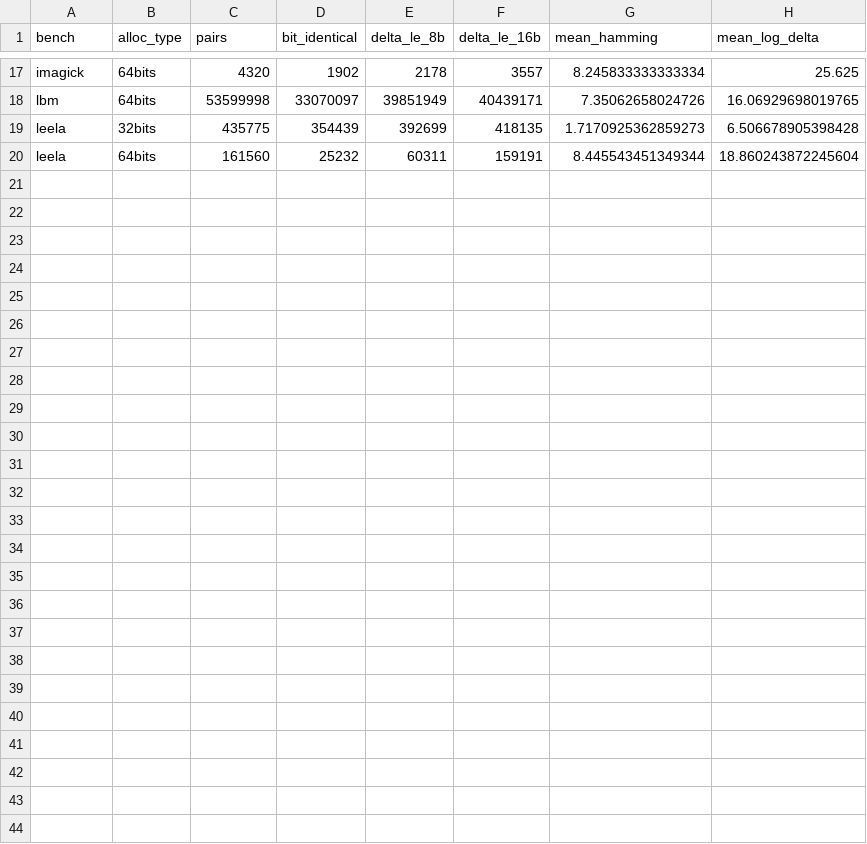
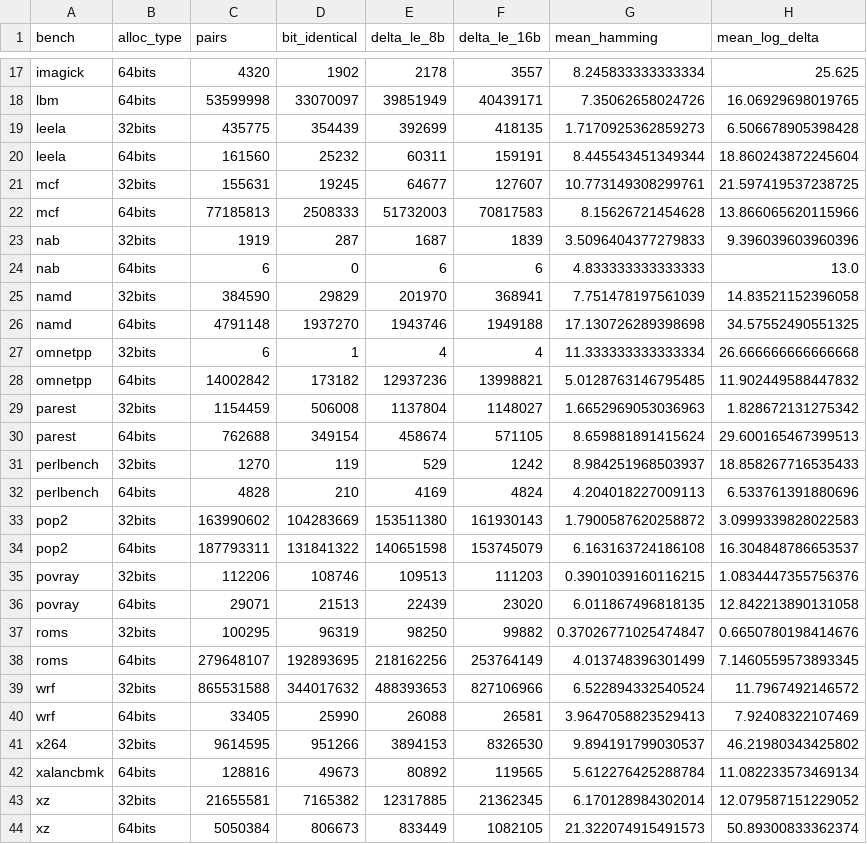
Before and after one commit to enzobonansea/valgrind-memlog, a CSV file: db/analysis/20_spatial_delta/result.csv, drawn as a sheet; only a part is shown, gaps mark what is left out.

```diff
--- a/db/analysis/20_spatial_delta/result.csv
+++ b/db/analysis/20_spatial_delta/result.csv
@@ -20 +20,25 @@ leela,32bits,435775,354439,392699,418135,1.7170925362859273,6.506678905398428
 leela,64bits,161560,25232,60311,159191,8.445543451349344,18.860243872245604
+mcf,32bits,155631,19245,64677,127607,10.773149308299761,21.597419537238725
+mcf,64bits,77185813,2508333,51732003,70817583,8.15626721454628,13.866065620115966
+nab,32bits,1919,287,1687,1839,3.5096404377279833,9.396039603960396
+nab,64bits,6,0,6,6,4.833333333333333,13.0
+namd,32bits,384590,29829,201970,368941,7.751478197561039,14.83521152396058
+namd,64bits,4791148,1937270,1943746,1949188,17.130726289398698,34.57552490551325
+omnetpp,32bits,6,1,4,4,11.333333333333334,26.666666666666668
+omnetpp,64bits,14002842,173182,12937236,13998821,5.0128763146795485,11.902449588447832
+parest,32bits,1154459,506008,1137804,1148027,1.6652969053036963,1.828672131275342
+parest,64bits,762688,349154,458674,571105,8.659881891415624,29.600165467399513
+perlbench,32bits,1270,119,529,1242,8.984251968503937,18.858267716535433
+perlbench,64bits,4828,210,4169,4824,4.204018227009113,6.533761391880696
+pop2,32bits,163990602,104283669,153511380,161930143,1.7900587620258872,3.0999339828022583
+pop2,64bits,187793311,131841322,140651598,153745079,6.163163724186108,16.304848786653537
+povray,32bits,112206,108746,109513,111203,0.3901039160116215,1.0834447355756376
+povray,64bits,29071,21513,22439,23020,6.011867496818135,12.842213890131058
+roms,32bits,100295,96319,98250,99882,0.37026771025474847,0.6650780198414676
+roms,64bits,279648107,192893695,218162256,253764149,4.013748396301499,7.1460559573893345
+wrf,32bits,865531588,344017632,488393653,827106966,6.522894332540524,11.7967492146572
+wrf,64bits,33405,25990,26088,26581,3.9647058823529413,7.92408322107469
+x264,32bits,9614595,951266,3894153,8326530,9.894191799030537,46.21980343425802
+xalancbmk,64bits,128816,49673,80892,119565,5.612276425288784,11.082233573469134
+xz,32bits,21655581,7165382,12317885,21362345,6.170128984302014,12.079587151229052
+xz,64bits,5050384,806673,833449,1082105,21.322074915491573,50.89300833362374
```
Also changed, not shown: 12 other files.
